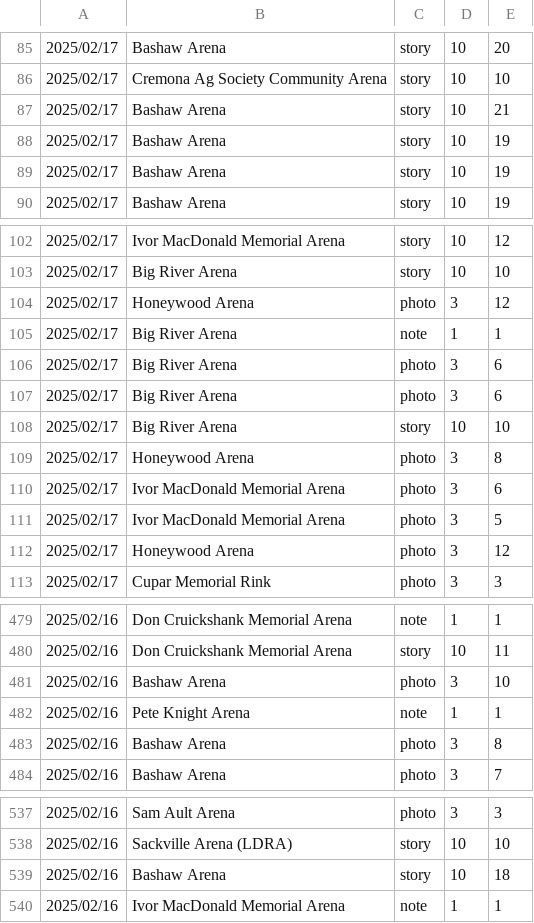
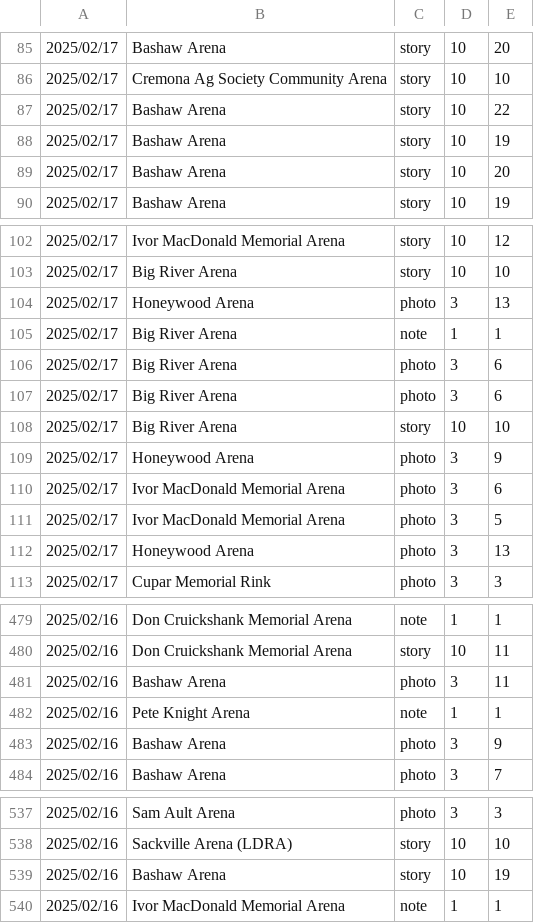
Before and after one commit to madgetr/hockeyville, a CSV file: data/kraft_by_date.csv, drawn as a sheet; only a part is shown, gaps mark what is left out; the diff covers the shown part only.

```diff
--- a/data/kraft_by_date.csv
+++ b/data/kraft_by_date.csv
@@ -86,5 +86,5 @@
 2025/02/17,Cremona Ag Society Community Arena,story,10,10
-2025/02/17,Bashaw Arena,story,10,21
+2025/02/17,Bashaw Arena,story,10,22
 2025/02/17,Bashaw Arena,story,10,19
-2025/02/17,Bashaw Arena,story,10,19
+2025/02/17,Bashaw Arena,story,10,20
 2025/02/17,Bashaw Arena,story,10,19
@@ -103,3 +103,3 @@
 2025/02/17,Big River Arena,story,10,10
-2025/02/17,Honeywood Arena,photo,3,12
+2025/02/17,Honeywood Arena,photo,3,13
 2025/02/17,Big River Arena,note,1,1
@@ -108,6 +108,6 @@
 2025/02/17,Big River Arena,story,10,10
-2025/02/17,Honeywood Arena,photo,3,8
+2025/02/17,Honeywood Arena,photo,3,9
 2025/02/17,Ivor MacDonald Memorial Arena,photo,3,6
 2025/02/17,Ivor MacDonald Memorial Arena,photo,3,5
-2025/02/17,Honeywood Arena,photo,3,12
+2025/02/17,Honeywood Arena,photo,3,13
 2025/02/17,Cupar Memorial Rink,photo,3,3
@@ -480,5 +480,5 @@
 2025/02/16,Don Cruickshank Memorial Arena,story,10,11
-2025/02/16,Bashaw Arena,photo,3,10
+2025/02/16,Bashaw Arena,photo,3,11
 2025/02/16,Pete Knight Arena,note,1,1
-2025/02/16,Bashaw Arena,photo,3,8
+2025/02/16,Bashaw Arena,photo,3,9
 2025/02/16,Bashaw Arena,photo,3,7
@@ -538,3 +538,3 @@
 2025/02/16,Sackville Arena (LDRA),story,10,10
-2025/02/16,Bashaw Arena,story,10,18
+2025/02/16,Bashaw Arena,story,10,19
 2025/02/16,Ivor MacDonald Memorial Arena,note,1,1
```
Also changed, not shown: 5 edited cells elsewhere in this file, data/kraft.csv, data/kraft_running_total.csv, 2 other files.
